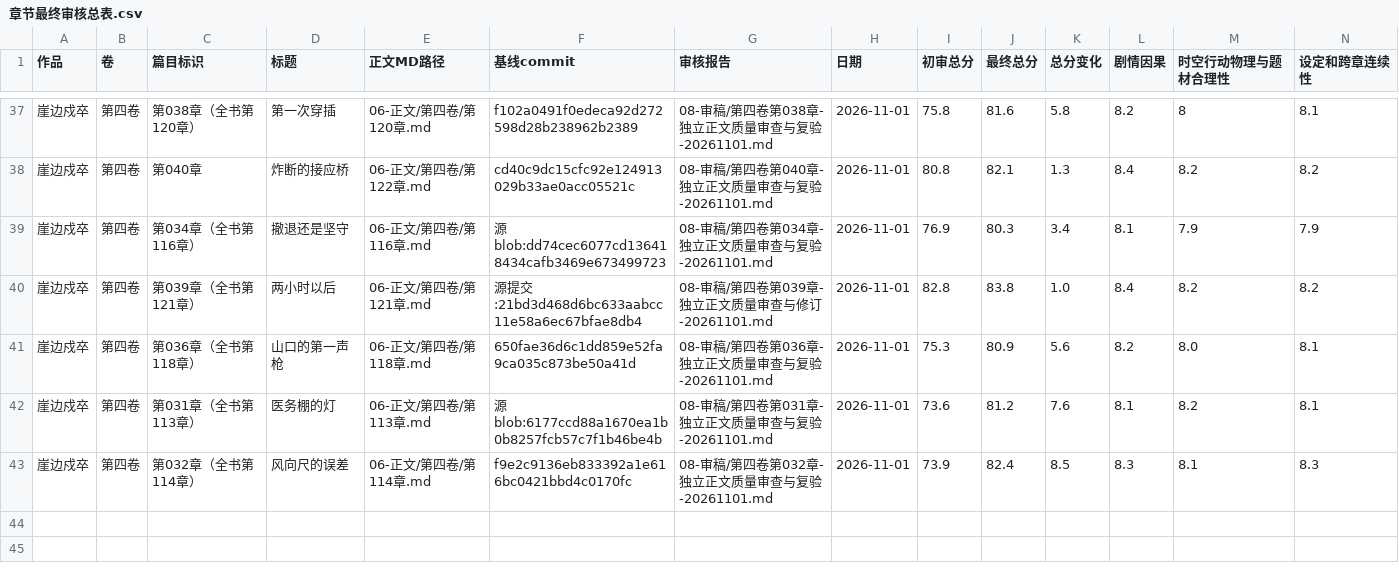
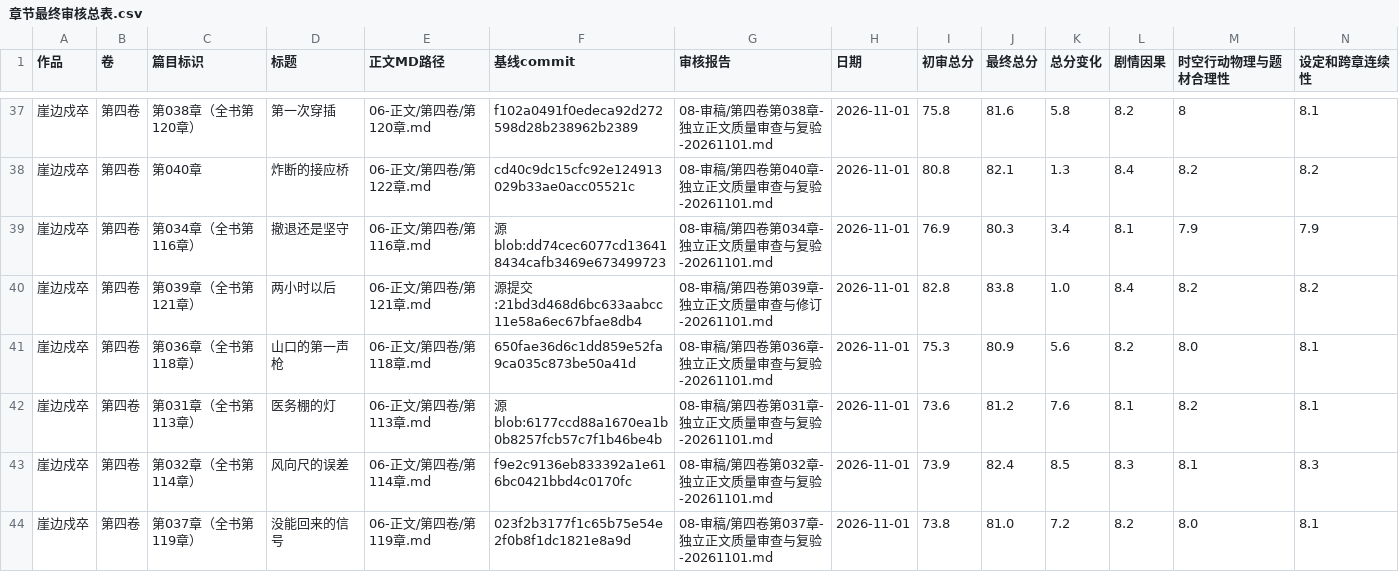
Before and after one commit to yuqiangdede/The-Last-Watch, a CSV file: 08-审稿/章节最终审核总表.csv, drawn as a sheet; only a part is shown, gaps mark what is left out; rows hold the shown columns only; the diff names each change by its address in the sheet, - before the commit and + after, or states it on an @@ line.

Commit message:
chore(review vol4-037): register independent final scores in CSV index

```diff
--- a/08-审稿/章节最终审核总表.csv
+++ b/08-审稿/章节最终审核总表.csv
+row 44: 崖边戍卒 | 第四卷 | 第037章（全书第119章） | 没能回来的信号 | 06-正文/第四卷/第119章.md | 023f2b3177f1c65b75e54e2f0b8f1dc1821e8a9d | 08-审稿/第四卷第037章-独立正文质量审查与复验-20261101.md | 2026-11-01 | 73.8 | 81.0 | 7.2 | 8.2 | 8.0 | 8.1
```
